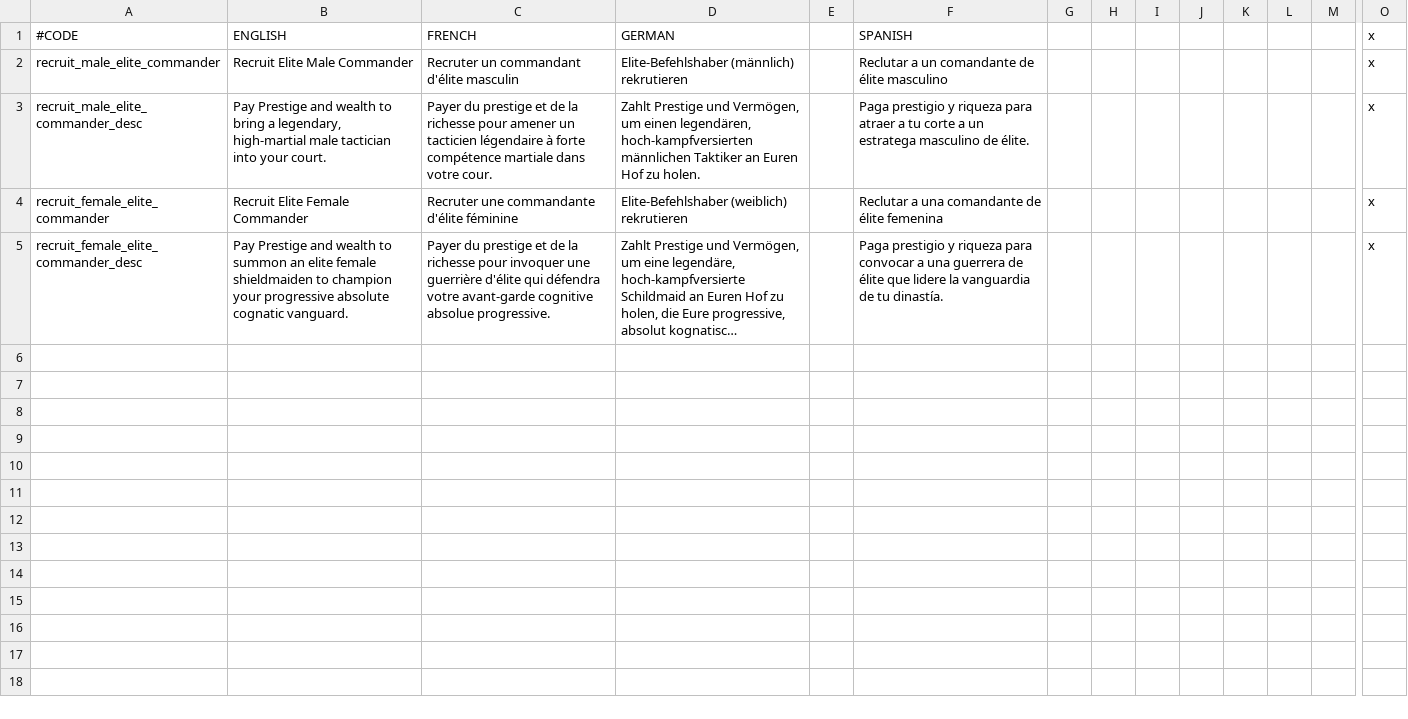
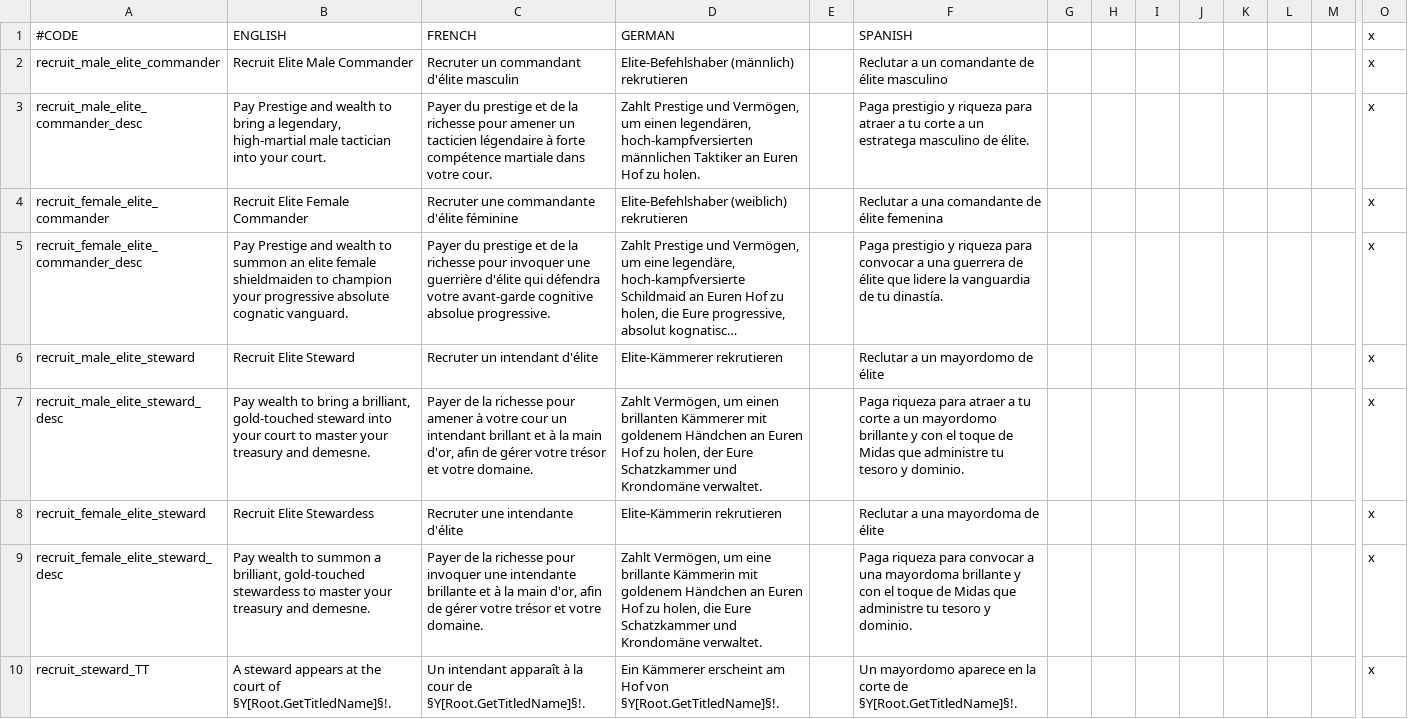
Before and after one commit to imposterzed/EliteRecruitment, a CSV file: EliteRecruitment/localisation/elite_recruitment_strings.csv, drawn as a sheet; only a part is shown, gaps mark what is left out; long unchanged cells end in …; rows hold the shown columns only; the diff names each change by its address in the sheet, - before the commit and + after, or states it on an @@ line.

Commit message:
Add elite steward recruitment
Features:
- recruit_male_elite_steward / recruit_female_elite_steward decisions: pay
  wealth to bring a guaranteed elite steward (top education midas_touched,
  +12 stewardship) to court, paralleling the elite commander. Female version
  ("Stewardess") gated to realms where women may hold the steward seat.
  Localised EN/FR/DE/ES.

Fixes:
- Female commander decision no longer appears at status_of_women_3, where women
  cannot yet command; it now requires status_of_women_4. Also drops a dead
  absolute_cognatic_succession check (not a real CK2 law).

Refactors:
- Extract the shared religion-trait block from assign_commander_traits into a
  reusable assign_religion_traits effect (common), now used by commander and
  steward.
- Add realm_allows_female_courtiers_trigger (gender=all rule, or matriarchal /
  equal / Bon religion) shared by both female decisions' gating.

```diff
--- a/EliteRecruitment/localisation/elite_recruitment_strings.csv
+++ b/EliteRecruitment/localisation/elite_recruitment_strings.csv
+row 6: recruit_male_elite_steward | Recruit Elite Steward | Recruter un intendant d'élite | Elite-Kämmerer rekrutieren |  | Reclutar a un mayordomo de élite |  |  |  |  |  |  |  | x
+row 7: recruit_male_elite_steward_desc | Pay wealth to bring a brilliant, gold-touched steward into your court to master your treasury and demesne. | Payer de la richesse pour amener à votre cour un intendant brillant et à la main d'or, afin de gérer votre trésor et votre domaine. | Zahlt Vermögen, um einen brillanten Kämmerer mit goldenem Händchen an Euren Hof zu holen, der Eure Schatzkammer und Krondomäne verwaltet. |  | Paga riqueza para atraer a tu corte a un mayordomo brillante y con el toque de Midas que administre tu tesoro y dominio. |  |  |  |  |  |  |  | x
+row 8: recruit_female_elite_steward | Recruit Elite Stewardess | Recruter une intendante d'élite | Elite-Kämmerin rekrutieren |  | Reclutar a una mayordoma de élite |  |  |  |  |  |  |  | x
+row 9: recruit_female_elite_steward_desc | Pay wealth to summon a brilliant, gold-touched stewardess to master your treasury and demesne. | Payer de la richesse pour invoquer une intendante brillante et à la main d'or, afin de gérer votre trésor et votre domaine. | Zahlt Vermögen, um eine brillante Kämmerin mit goldenem Händchen an Euren Hof zu holen, die Eure Schatzkammer und Krondomäne verwaltet. |  | Paga riqueza para convocar a una mayordoma brillante y con el toque de Midas que administre tu tesoro y dominio. |  |  |  |  |  |  |  | x
+row 10: recruit_steward_TT | A steward appears at the court of §Y[Root.GetTitledName]§!. | Un intendant apparaît à la cour de §Y[Root.GetTitledName]§!. | Ein Kämmerer erscheint am Hof von §Y[Root.GetTitledName]§!. |  | Un mayordomo aparece en la corte de §Y[Root.GetTitledName]§!. |  |  |  |  |  |  |  | x
```
Also changed, not shown: 7 other files.
